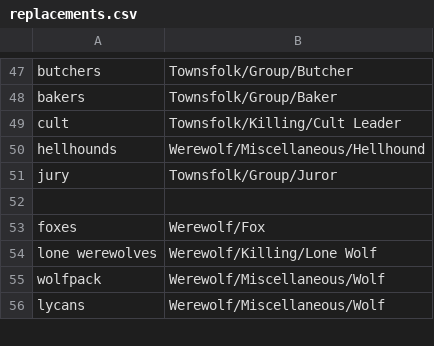
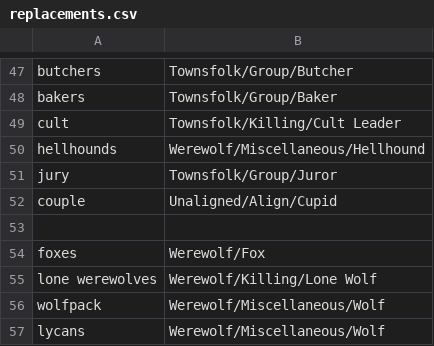
Before and after one commit to WerewolvesRevamped/Werewolves-Icons, a CSV file: replacements.csv, drawn as a sheet; only a part is shown, gaps mark what is left out; the diff names each change by its address in the sheet, - before the commit and + after, or states it on an @@ line.

Commit message:
Update replacements.csv

```diff
--- a/replacements.csv
+++ b/replacements.csv
+row 52: couple | Unaligned/Align/Cupid
```
